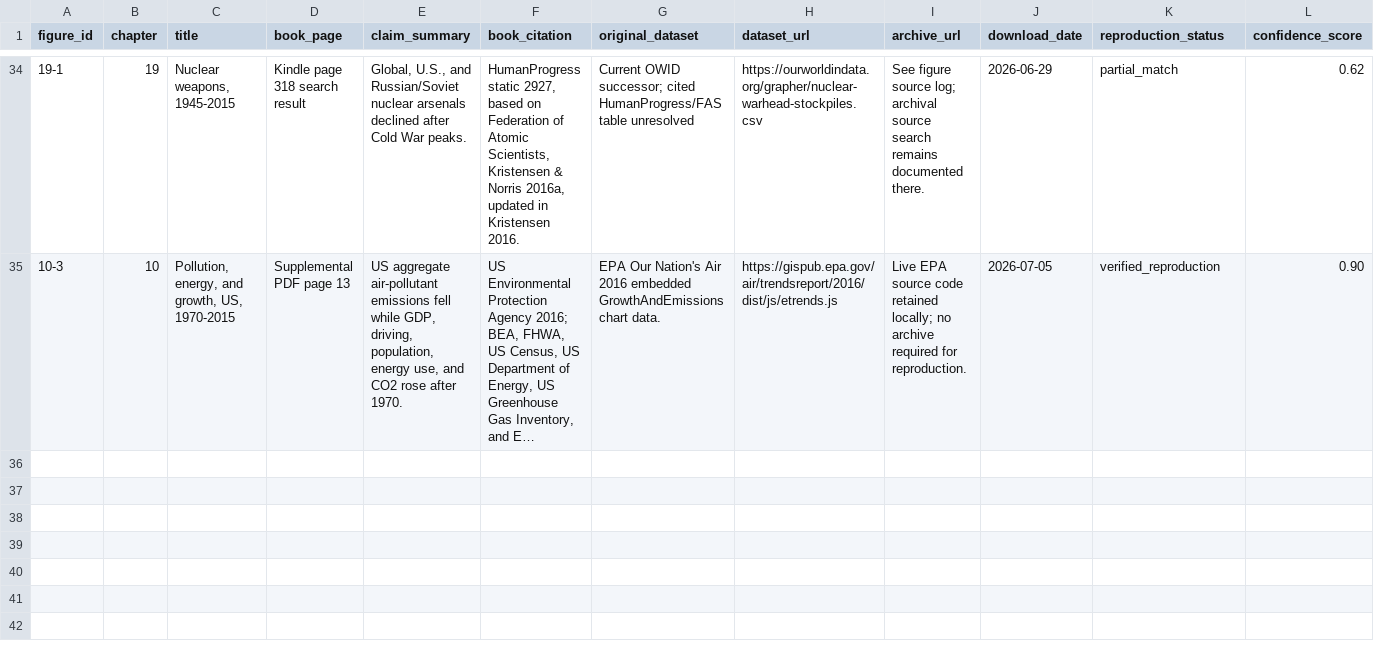
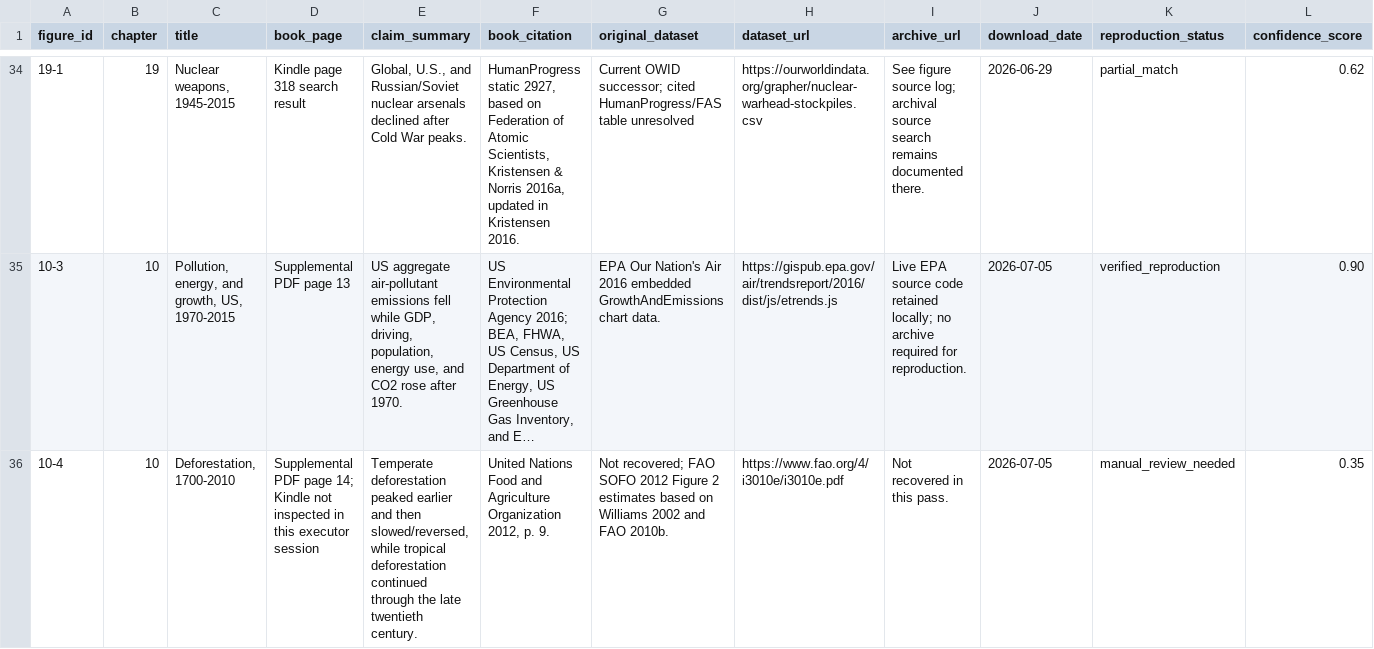
Before and after one commit to J-Chamberlain/pinker_charts, a CSV file: data/metadata/figure_metadata.csv, drawn as a sheet; only a part is shown, gaps mark what is left out; long unchanged cells end in …; rows hold the shown columns only; the diff names each change by its address in the sheet, - before the commit and + after, or states it on an @@ line.

Commit message:
Document figure 10-4 source recovery blocker

```diff
--- a/data/metadata/figure_metadata.csv
+++ b/data/metadata/figure_metadata.csv
+row 36: 10-4 | 10 | Deforestation, 1700-2010 | Supplemental PDF page 14; Kindle not inspected in this executor session | Temperate deforestation peaked earlier and then slowed/reversed, while tropical deforestation continued through the late twentieth century. | United Nations Food and Agriculture Organization 2012, p. 9. | Not recovered; FAO SOFO 2012 Figure 2 estimates based on Williams 2002 and FAO 2010b. | https://www.fao.org/4/i3010e/i3010e.pdf | Not recovered in this pass. | 2026-07-05 | manual_review_needed | 0.35
```
Also changed, not shown: data/figure_registry.csv, 24 other files.
